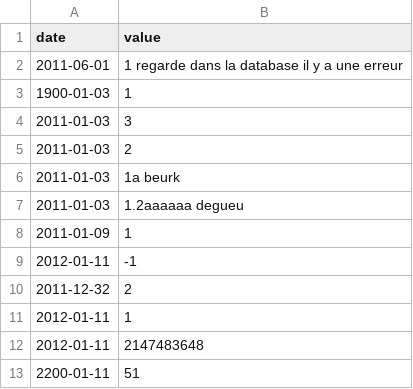
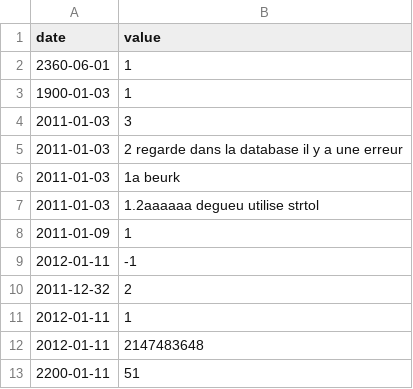
Before and after one commit to ArmandI0/CPP-42, a CSV file: CPP-09/ex00/entry.csv, drawn as a sheet.

```diff
--- a/CPP-09/ex00/entry.csv
+++ b/CPP-09/ex00/entry.csv
@@ -1,8 +1,8 @@
 date | value
-2011-06-01 | 1 regarde dans la database il y a une erreur
+2360-06-01 | 1
 1900-01-03 | 1
 2011-01-03 | 3
-2011-01-03 | 2
+2011-01-03 | 2 regarde dans la database il y a une erreur
 2011-01-03 | 1a beurk
-2011-01-03 | 1.2aaaaaa degueu
+2011-01-03 | 1.2aaaaaa degueu utilise strtol
 2011-01-09 | 1
```
Also changed, not shown: 4 other files.
